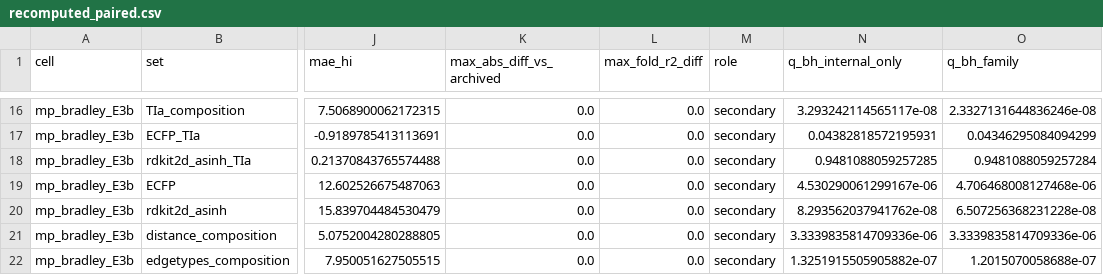
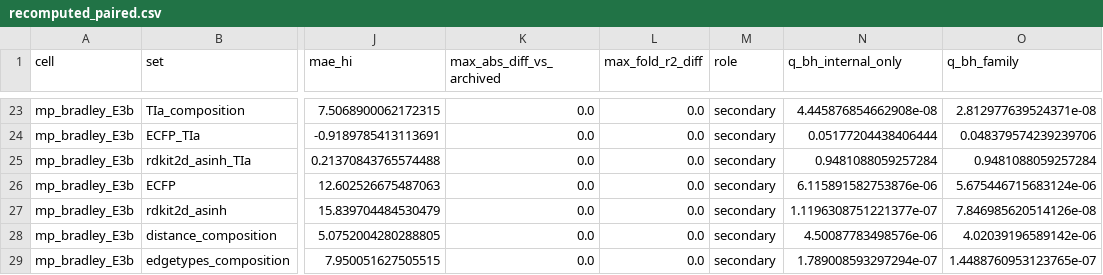
Before and after one commit to Singati2/TopoQSPR, a CSV file: docs/research/out/E3/recomputed_paired.csv, drawn as a sheet; only a part is shown, gaps mark what is left out; addresses are those after the commit; the diff covers the shown part only; the diff names each change by its address in the sheet, - before the commit and + after, or states it on an @@ line.

Commit message:
E3 complete: logP E3b archived (exploratory); independent recomputation exact; final BH family (42 contrasts); reports 07/08/09/PUBLICATION_READINESS updated (MP positive, logP practically null)

```diff
--- a/docs/research/out/E3/recomputed_paired.csv
+++ b/docs/research/out/E3/recomputed_paired.csv
-N23 (q_bh_internal_only): 3.293242114565117e-08
+N23 (q_bh_internal_only): 4.445876854662908e-08
-O23 (q_bh_family): 2.3327131644836246e-08
+O23 (q_bh_family): 2.812977639524371e-08
-N24 (q_bh_internal_only): 0.04382818572195931
+N24 (q_bh_internal_only): 0.05177204438406444
-O24 (q_bh_family): 0.04346295084094299
+O24 (q_bh_family): 0.048379574239239706
-N25 (q_bh_internal_only): 0.9481088059257285
+N25 (q_bh_internal_only): 0.9481088059257284
-N26 (q_bh_internal_only): 4.530290061299167e-06
+N26 (q_bh_internal_only): 6.115891582753876e-06
-O26 (q_bh_family): 4.706468008127468e-06
+O26 (q_bh_family): 5.675446715683124e-06
-N27 (q_bh_internal_only): 8.293562037941762e-08
+N27 (q_bh_internal_only): 1.1196308751221377e-07
-O27 (q_bh_family): 6.507256368231228e-08
+O27 (q_bh_family): 7.846985620514126e-08
-N28 (q_bh_internal_only): 3.3339835814709336e-06
+N28 (q_bh_internal_only): 4.50087783498576e-06
-O28 (q_bh_family): 3.3339835814709336e-06
+O28 (q_bh_family): 4.02039196589142e-06
-N29 (q_bh_internal_only): 1.3251915505905882e-07
+N29 (q_bh_internal_only): 1.789008593297294e-07
-O29 (q_bh_family): 1.2015070058688e-07
+O29 (q_bh_family): 1.4488760953123765e-07
```
Also changed, not shown: 7 added rows and 26 edited cells elsewhere in this file, docs/research/out/E3/recomputed_external.csv, 7 other files.
